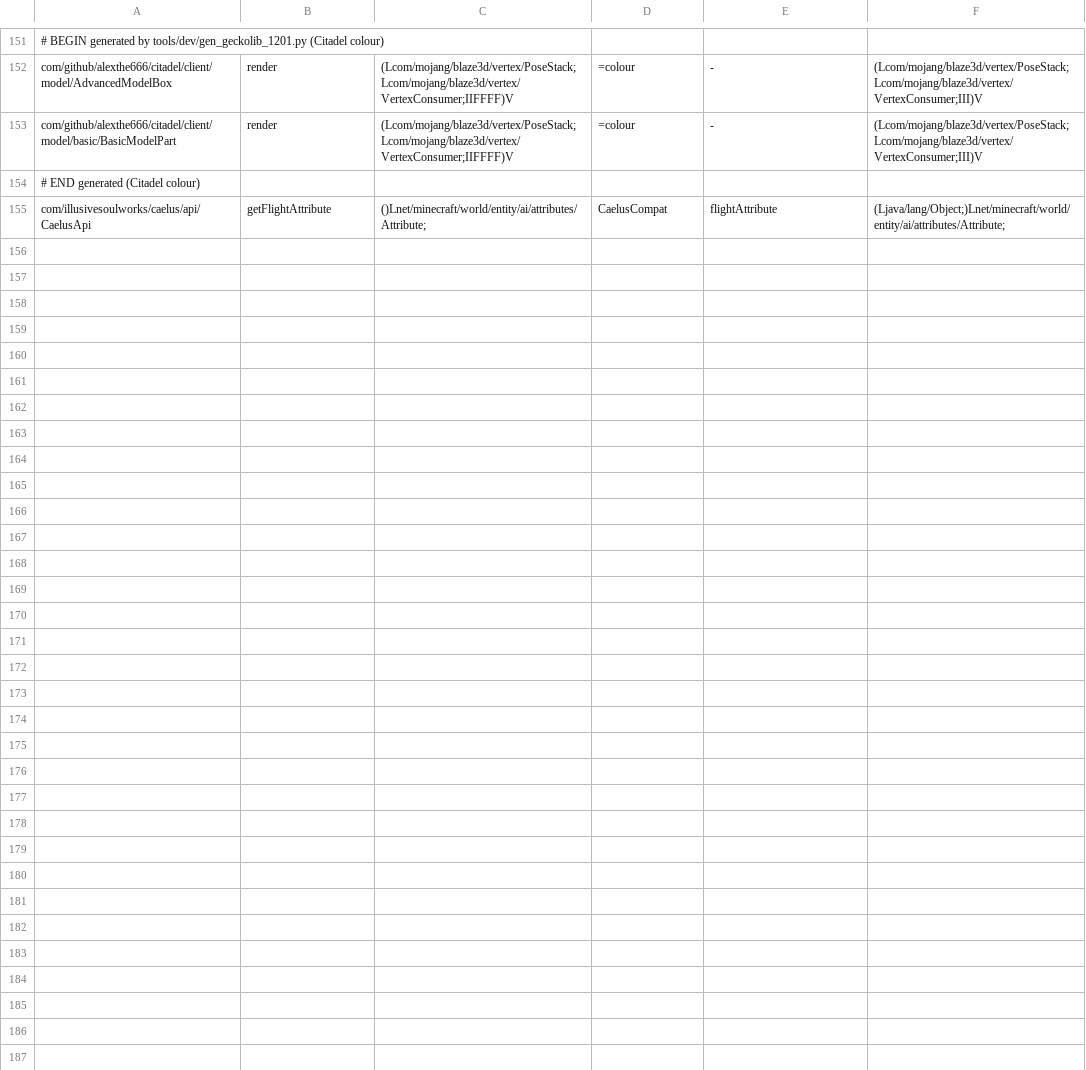
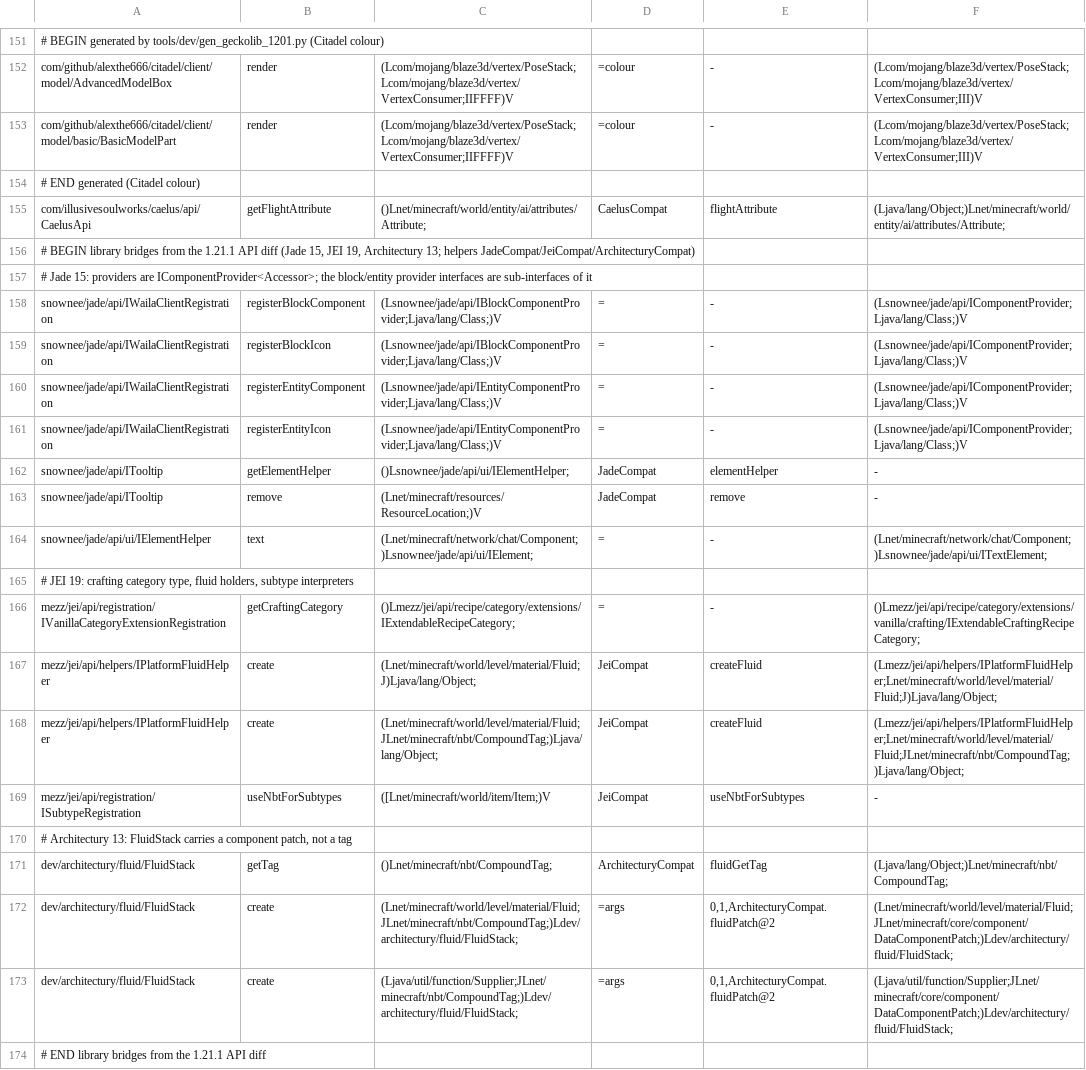
Before and after one commit to kylepitcock/Legacy-Connector, a TSV file: loader/src/main/resources/legacyconnector/forward/1.20.1/lib-calls.tsv, drawn as a sheet; only a part is shown, gaps mark what is left out; the diff names each change by its address in the sheet, - before the commit and + after, or states it on an @@ line.

```diff
--- a/loader/src/main/resources/legacyconnector/forward/1.20.1/lib-calls.tsv
+++ b/loader/src/main/resources/legacyconnector/forward/1.20.1/lib-calls.tsv
+row 156: # BEGIN library bridges from the 1.21.1 API diff (Jade 15, JEI 19, Architectury 13; helpers JadeCompat/JeiCompat/ArchitecturyCompat)
+row 157: # Jade 15: providers are IComponentProvider<Accessor>; the block/entity provider interfaces are sub-interfaces of it
+row 158: snownee/jade/api/IWailaClientRegistration | registerBlockComponent | (Lsnownee/jade/api/IBlockComponentProvider;Ljava/lang/Class;)V | = | - | (Lsnownee/jade/api/IComponentProvider;Ljava/lang/Class;)V
+row 159: snownee/jade/api/IWailaClientRegistration | registerBlockIcon | (Lsnownee/jade/api/IBlockComponentProvider;Ljava/lang/Class;)V | = | - | (Lsnownee/jade/api/IComponentProvider;Ljava/lang/Class;)V
+row 160: snownee/jade/api/IWailaClientRegistration | registerEntityComponent | (Lsnownee/jade/api/IEntityComponentProvider;Ljava/lang/Class;)V | = | - | (Lsnownee/jade/api/IComponentProvider;Ljava/lang/Class;)V
+row 161: snownee/jade/api/IWailaClientRegistration | registerEntityIcon | (Lsnownee/jade/api/IEntityComponentProvider;Ljava/lang/Class;)V | = | - | (Lsnownee/jade/api/IComponentProvider;Ljava/lang/Class;)V
+row 162: snownee/jade/api/ITooltip | getElementHelper | ()Lsnownee/jade/api/ui/IElementHelper; | JadeCompat | elementHelper | -
+row 163: snownee/jade/api/ITooltip | remove | (Lnet/minecraft/resources/ResourceLocation;)V | JadeCompat | remove | -
+row 164: snownee/jade/api/ui/IElementHelper | text | (Lnet/minecraft/network/chat/Component;)Lsnownee/jade/api/ui/IElement; | = | - | (Lnet/minecraft/network/chat/Component;)Lsnownee/jade/api/ui/ITextElement;
+row 165: # JEI 19: crafting category type, fluid holders, subtype interpreters
+row 166: mezz/jei/api/registration/IVanillaCategoryExtensionRegistration | getCraftingCategory | ()Lmezz/jei/api/recipe/category/extensions/IExtendableRecipeCategory; | = | - | ()Lmezz/jei/api/recipe/category/extensions/vanilla/crafting/IExtendableCraftingRecipeCategory;
+row 167: mezz/jei/api/helpers/IPlatformFluidHelper | create | (Lnet/minecraft/world/level/material/Fluid;J)Ljava/lang/Object; | JeiCompat | createFluid | (Lmezz/jei/api/helpers/IPlatformFluidHelper;Lnet/minecraft/world/level/material/Fluid;J)Ljava/lang/Object;
+row 168: mezz/jei/api/helpers/IPlatformFluidHelper | create | (Lnet/minecraft/world/level/material/Fluid;JLnet/minecraft/nbt/CompoundTag;)Ljava/lang/Object; | JeiCompat | createFluid | (Lmezz/jei/api/helpers/IPlatformFluidHelper;Lnet/minecraft/world/level/material/Fluid;JLnet/minecraft/nbt/CompoundTag;)Ljava/lang/Object;
+row 169: mezz/jei/api/registration/ISubtypeRegistration | useNbtForSubtypes | ([Lnet/minecraft/world/item/Item;)V | JeiCompat | useNbtForSubtypes | -
+row 170: # Architectury 13: FluidStack carries a component patch, not a tag
+row 171: dev/architectury/fluid/FluidStack | getTag | ()Lnet/minecraft/nbt/CompoundTag; | ArchitecturyCompat | fluidGetTag | (Ljava/lang/Object;)Lnet/minecraft/nbt/CompoundTag;
+row 172: dev/architectury/fluid/FluidStack | create | (Lnet/minecraft/world/level/material/Fluid;JLnet/minecraft/nbt/CompoundTag;)Ldev/architectury/fluid/FluidStack; | =args | 0,1,ArchitecturyCompat.fluidPatch@2 | (Lnet/minecraft/world/level/material/Fluid;JLnet/minecraft/core/component/DataComponentPatch;)Ldev/architectury/fluid/FluidStack;
+row 173: dev/architectury/fluid/FluidStack | create | (Ljava/util/function/Supplier;JLnet/minecraft/nbt/CompoundTag;)Ldev/architectury/fluid/FluidStack; | =args | 0,1,ArchitecturyCompat.fluidPatch@2 | (Ljava/util/function/Supplier;JLnet/minecraft/core/component/DataComponentPatch;)Ldev/architectury/fluid/FluidStack;
+row 174: # END library bridges from the 1.21.1 API diff
```
Also changed, not shown: loader/src/main/resources/legacyconnector/forward/1.20.1/lib-classes.tsv, loader/src/main/resources/legacyconnector/forward/1.20.1/libraries.tsv, 6 other files.
